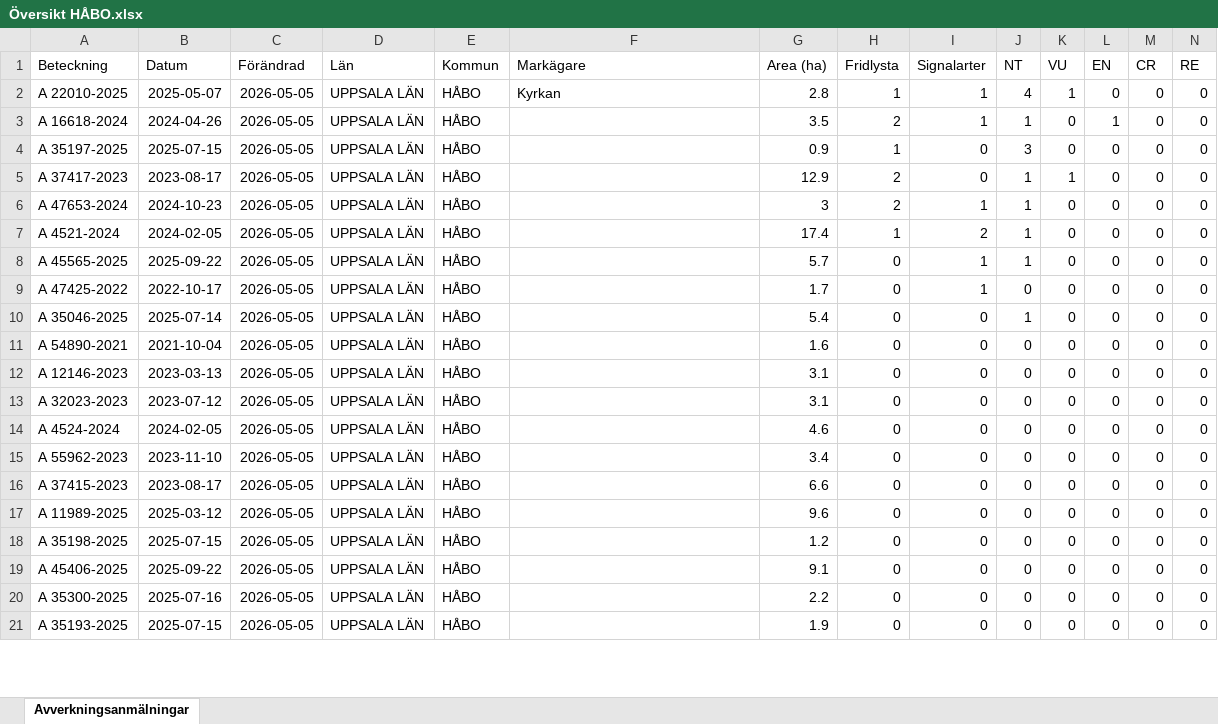
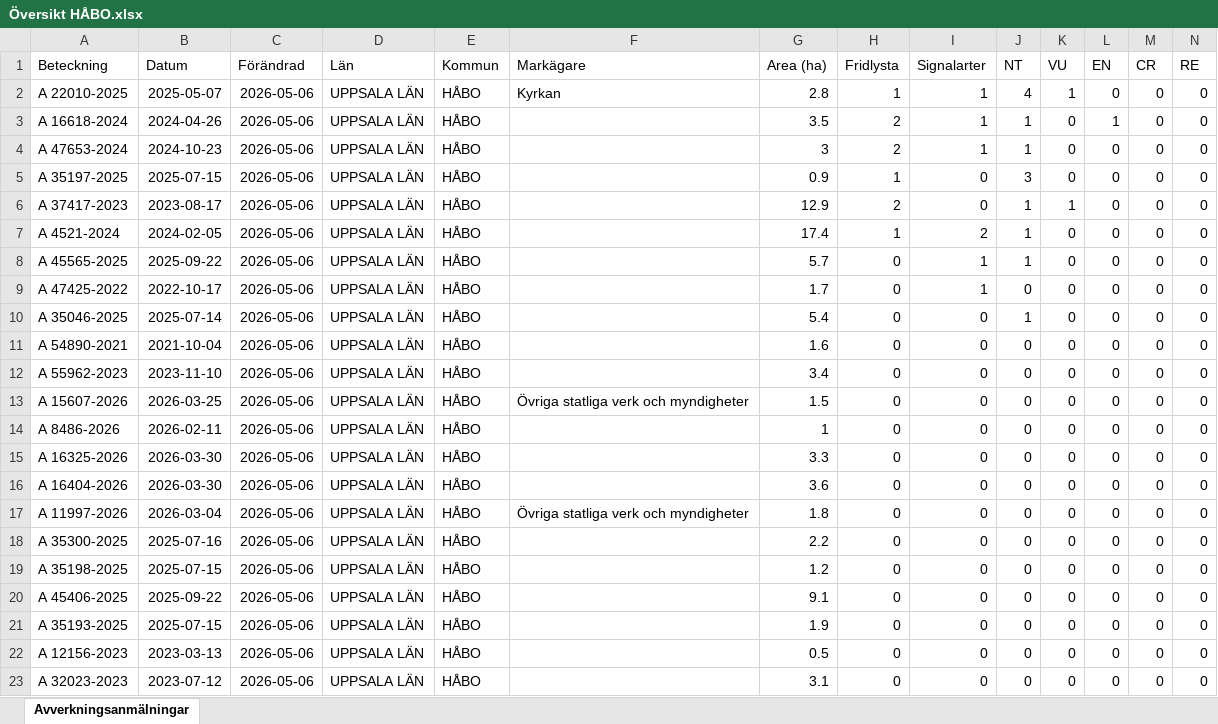
Before and after one commit to klasma/Logging_0305, an Excel workbook: Översikt HÅBO.xlsx, sheet Avverkningsanmälningar, drawn as a sheet; only a part is shown; values as stored, in another font and other column widths than the file's, no borders; removed rows and columns are numbered as before the commit, all else as after; rows hold the shown columns only; the diff covers the shown part only; the diff names each change by its address in the sheet, - before the commit and + after, or states it on an @@ line.

```diff
--- a/Översikt HÅBO.xlsx (sheet Avverkningsanmälningar)
+++ b/Översikt HÅBO.xlsx (sheet Avverkningsanmälningar)
-C2:C3 (Förändrad): 2026-05-05
+C2:C3 (Förändrad): 2026-05-06
+row 4: A 47653-2024 | 2024-10-23 | 2026-05-06 | UPPSALA LÄN | HÅBO |  | 3 | 2 | 1 | 1 | 0 | 0 | 0 | 0
-C5:C6 (Förändrad): 2026-05-05
+C5:C6 (Förändrad): 2026-05-06
-row 6: A 47653-2024 | 2024-10-23 | 2026-05-05 | UPPSALA LÄN | HÅBO |  | 3 | 2 | 1 | 1 | 0 | 0 | 0 | 0
-C7:C16 (Förändrad): 2026-05-05
+C7:C16 (Förändrad): 2026-05-06
-A12 (Beteckning): A 12146-2023
+A12 (Beteckning): A 55962-2023
-B12 (Datum): 2023-03-13
+B12 (Datum): 2023-11-10
-G12 (Area (ha)): 3.1
+G12 (Area (ha)): 3.4
-A13 (Beteckning): A 32023-2023
+A13 (Beteckning): A 15607-2026
-B13 (Datum): 2023-07-12
+B13 (Datum): 2026-03-25
-F13 (Markägare): (empty)
+F13 (Markägare): Övriga statliga verk och myndigheter
-G13 (Area (ha)): 3.1
+G13 (Area (ha)): 1.5
-A14 (Beteckning): A 4524-2024
+A14 (Beteckning): A 8486-2026
-B14 (Datum): 2024-02-05
+B14 (Datum): 2026-02-11
-G14 (Area (ha)): 4.6
+G14 (Area (ha)): 1
-A15 (Beteckning): A 55962-2023
+A15 (Beteckning): A 16325-2026
-B15 (Datum): 2023-11-10
+B15 (Datum): 2026-03-30
-G15 (Area (ha)): 3.4
+G15 (Area (ha)): 3.3
-A16 (Beteckning): A 37415-2023
+A16 (Beteckning): A 16404-2026
-B16 (Datum): 2023-08-17
+B16 (Datum): 2026-03-30
-G16 (Area (ha)): 6.6
+G16 (Area (ha)): 3.6
+row 17: A 11997-2026 | 2026-03-04 | 2026-05-06 | UPPSALA LÄN | HÅBO | Övriga statliga verk och myndigheter | 1.8 | 0 | 0 | 0 | 0 | 0 | 0 | 0
-A18 (Beteckning): A 11989-2025
+A18 (Beteckning): A 35300-2025
-B18 (Datum): 2025-03-12
+B18 (Datum): 2025-07-16
-C18:C20 (Förändrad): 2026-05-05
+C18:C20 (Förändrad): 2026-05-06
-G18 (Area (ha)): 9.6
+G18 (Area (ha)): 2.2
-row 20: A 35300-2025 | 2025-07-16 | 2026-05-05 | UPPSALA LÄN | HÅBO |  | 2.2 | 0 | 0 | 0 | 0 | 0 | 0 | 0
-C21 (Förändrad): 2026-05-05
+C21 (Förändrad): 2026-05-06
+row 22: A 12156-2023 | 2023-03-13 | 2026-05-06 | UPPSALA LÄN | HÅBO |  | 0.5 | 0 | 0 | 0 | 0 | 0 | 0 | 0
+row 23: A 32023-2023 | 2023-07-12 | 2026-05-06 | UPPSALA LÄN | HÅBO |  | 3.1 | 0 | 0 | 0 | 0 | 0 | 0 | 0
```
Also changed, not shown: 2 removed rows and 39 edited cells elsewhere in this sheet, artfynd/A 16618-2024 artfynd.xlsx, artfynd/A 22010-2025 artfynd.xlsx, 46 other files.
